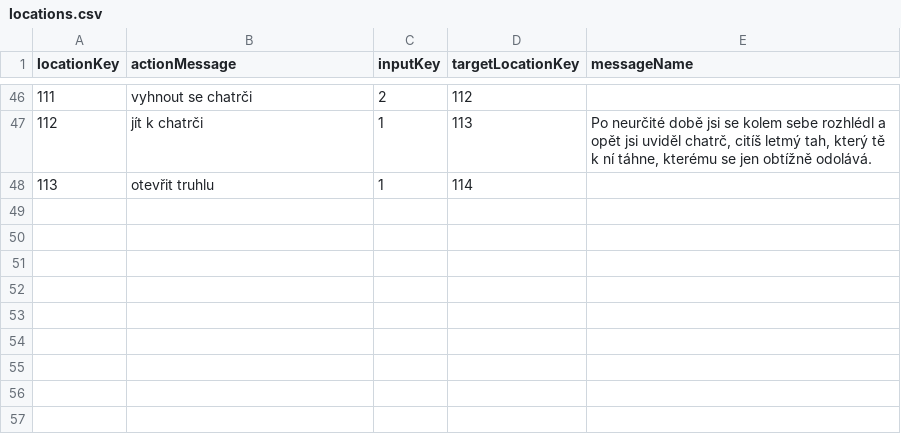
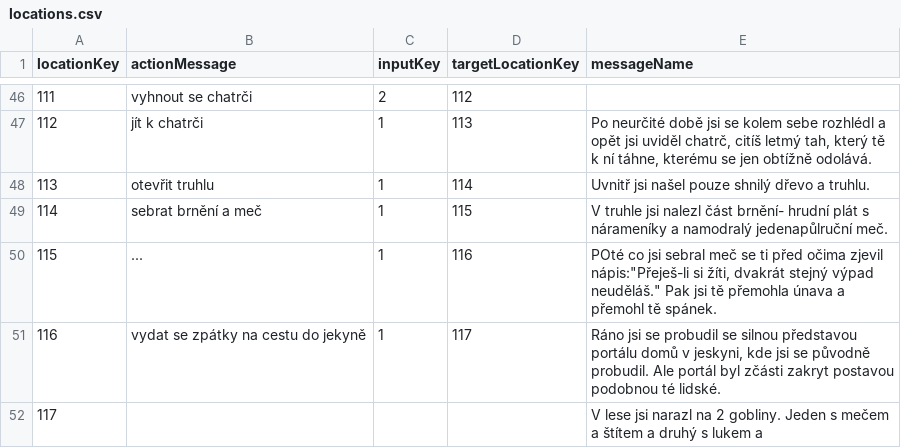
Before and after one commit to BendaBUBU/csvrepo, a CSV file: locations.csv, drawn as a sheet; only a part is shown, gaps mark what is left out.

Commit message:
Update locations.csv

```diff
--- a/locations.csv
+++ b/locations.csv
@@ -47,2 +47,6 @@ locationKey;actionMessage;inputKey;targetLocationKey;messageName
 112;jít k chatrči;1;113;Po neurčité době jsi se kolem sebe rozhlédl a opět jsi uviděl chatrč, citíš letmý tah, který tě k ní táhne, kterému se jen obtížně odolává.
-113;otevřit truhlu;1;114;
+113;otevřit truhlu;1;114;Uvnitř jsi našel pouze shnilý dřevo a truhlu.
+114;sebrat brnění a meč;1;115;V truhle jsi nalezl část brnění- hrudní plát s nárameníky a namodralý jedenapůlruční meč.
+115;...;1;116;POté co jsi sebral meč se ti před očima zjevil nápis:"Přeješ-li si žíti, dvakrát stejný výpad neuděláš." Pak jsi tě přemohla únava a přemohl tě spánek.
+116;vydat se zpátky na cestu do jekyně;1;117;Ráno jsi se probudil se silnou představou portálu domů v jeskyni, kde jsi se původně probudil. Ale portál byl zčásti zakryt postavou podobnou té lidské.
+117;;;;V lese jsi narazl na 2 gobliny. Jeden s mečem a štítem a druhý s lukem a
```
